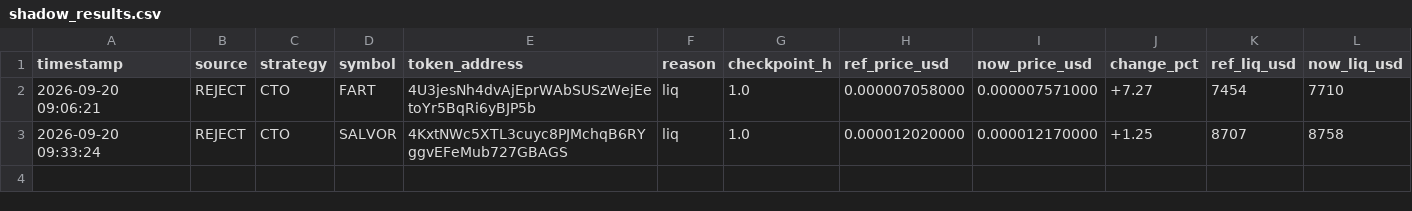
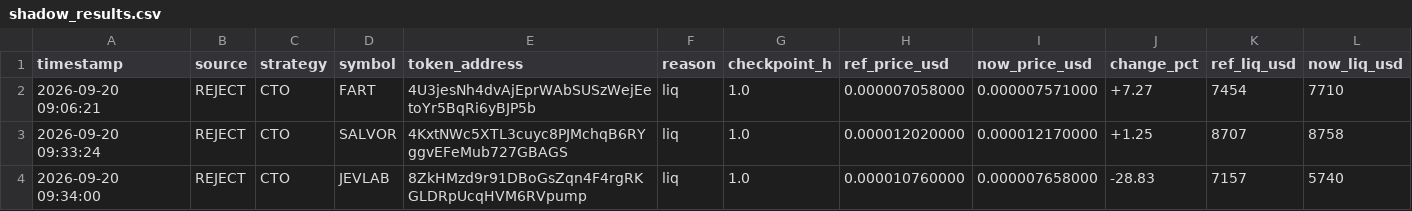
Before and after one commit to Jubosaurus/solana-meme-paperbot, a CSV file: shadow_results.csv, drawn as a sheet.

```diff
--- a/shadow_results.csv
+++ b/shadow_results.csv
@@ -3 +3,2 @@ timestamp,source,strategy,symbol,token_address,reason,checkpoint_h,ref_price_usd
 2026-09-20 09:33:24,REJECT,CTO,SALVOR,4KxtNWc5XTL3cuyc8PJMchqB6RYggvEFeMub727GBAGS,liq,1.0,0.000012020000,0.000012170000,+1.25,8707,8758
+2026-09-20 09:34:00,REJECT,CTO,JEVLAB,8ZkHMzd9r91DBoGsZqn4F4rgRKGLDRpUcqHVM6RVpump,liq,1.0,0.000010760000,0.000007658000,-28.83,7157,5740
```
Also changed, not shown: 1 other file.
